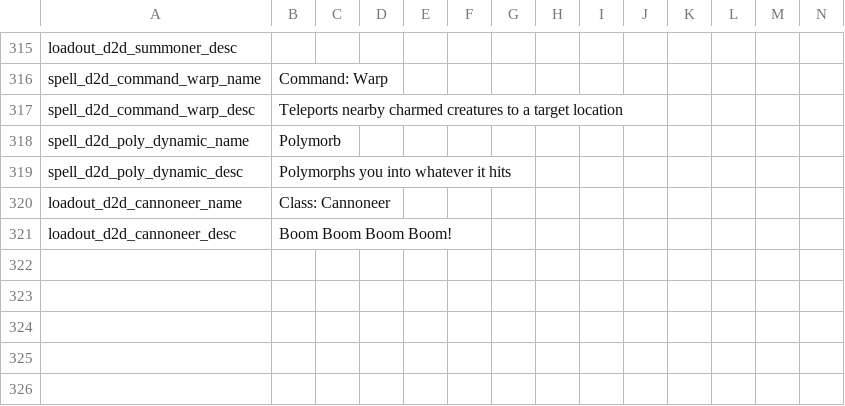
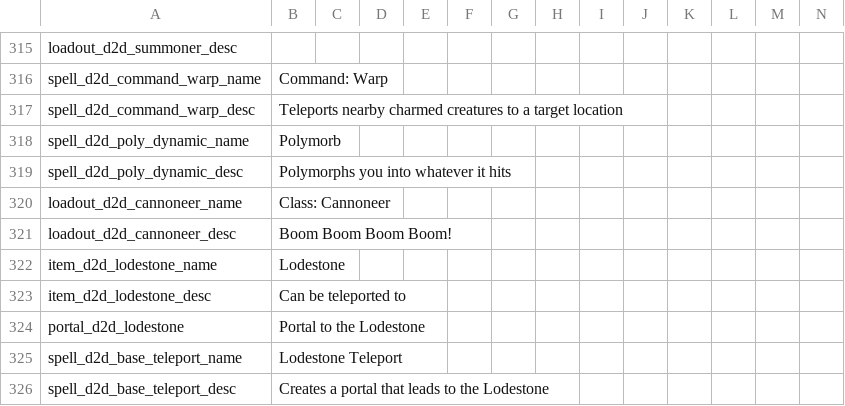
Before and after one commit to meyergames/noita-mod-d2d-content-pack, a CSV file: translations.csv, drawn as a sheet; only a part is shown, gaps mark what is left out; rows hold the shown columns only; the diff names each change by its address in the sheet, - before the commit and + after, or states it on an @@ line.

Commit message:
add Lodestone (WIP)

```diff
--- a/translations.csv
+++ b/translations.csv
+row 322: item_d2d_lodestone_name | Lodestone
+row 323: item_d2d_lodestone_desc | Can be teleported to
+row 324: portal_d2d_lodestone | Portal to the Lodestone
+row 325: spell_d2d_base_teleport_name | Lodestone Teleport
+row 326: spell_d2d_base_teleport_desc | Creates a portal that leads to the Lodestone
```
Also changed, not shown: 10 other files.
